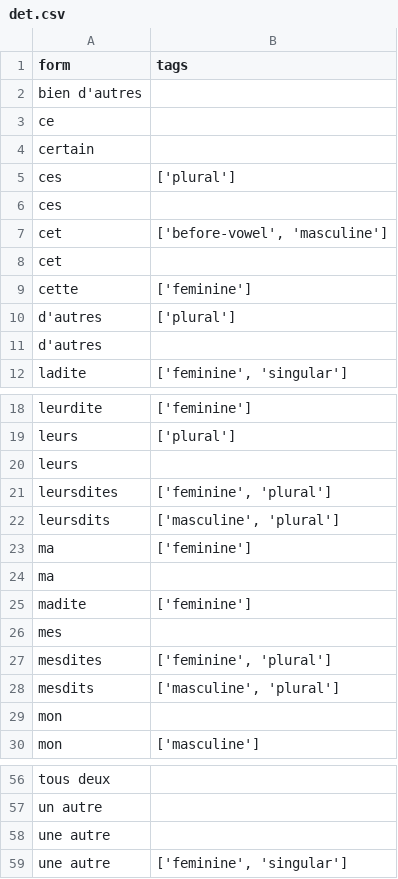
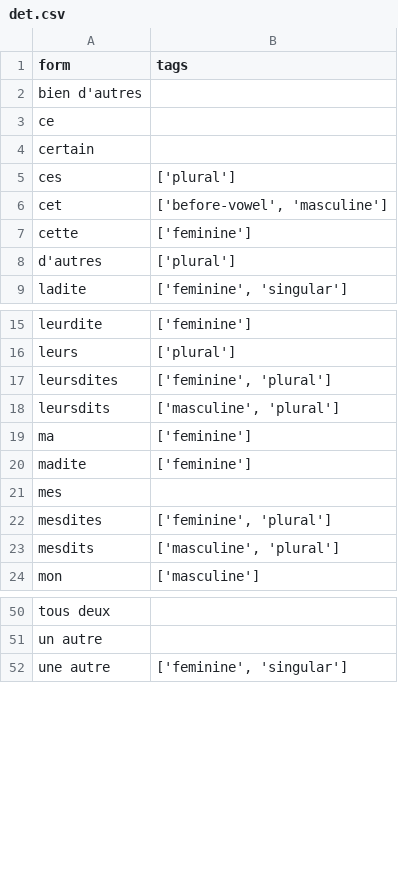
Before and after one commit to hbenbel/French-Dictionary, a CSV file: dictionary/det.csv, drawn as a sheet; only a part is shown, gaps mark what is left out.

```diff
--- a/dictionary/det.csv
+++ b/dictionary/det.csv
@@ -5,8 +5,5 @@ certain,
 ces,['plural']
-ces,
 cet,"['before-vowel', 'masculine']"
-cet,
 cette,['feminine']
 d'autres,['plural']
-d'autres,
 ladite,"['feminine', 'singular']"
@@ -19,3 +16,2 @@ leurdite,['feminine']
 leurs,['plural']
-leurs,
 leursdites,"['feminine', 'plural']"
@@ -23,3 +19,2 @@ leursdits,"['masculine', 'plural']"
 ma,['feminine']
-ma,
 madite,['feminine']
@@ -28,3 +23,2 @@ mesdites,"['feminine', 'plural']"
 mesdits,"['masculine', 'plural']"
-mon,
 mon,['masculine']
@@ -57,3 +51,2 @@ tous deux,
 un autre,
-une autre,
 une autre,"['feminine', 'singular']"
```
Also changed, not shown: dictionary/adv.csv, dictionary/pron.csv, 3 other files.
